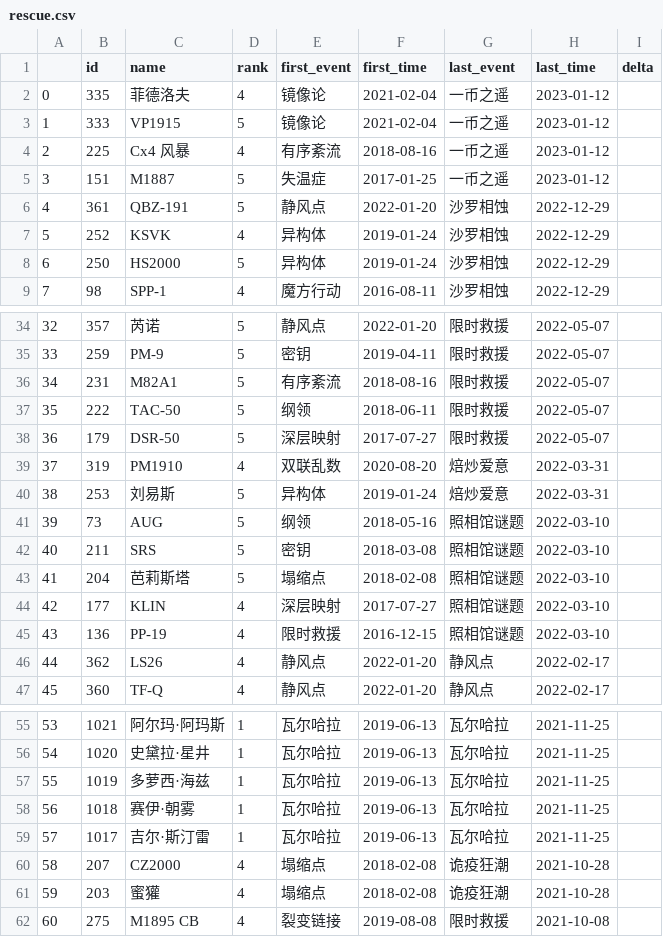
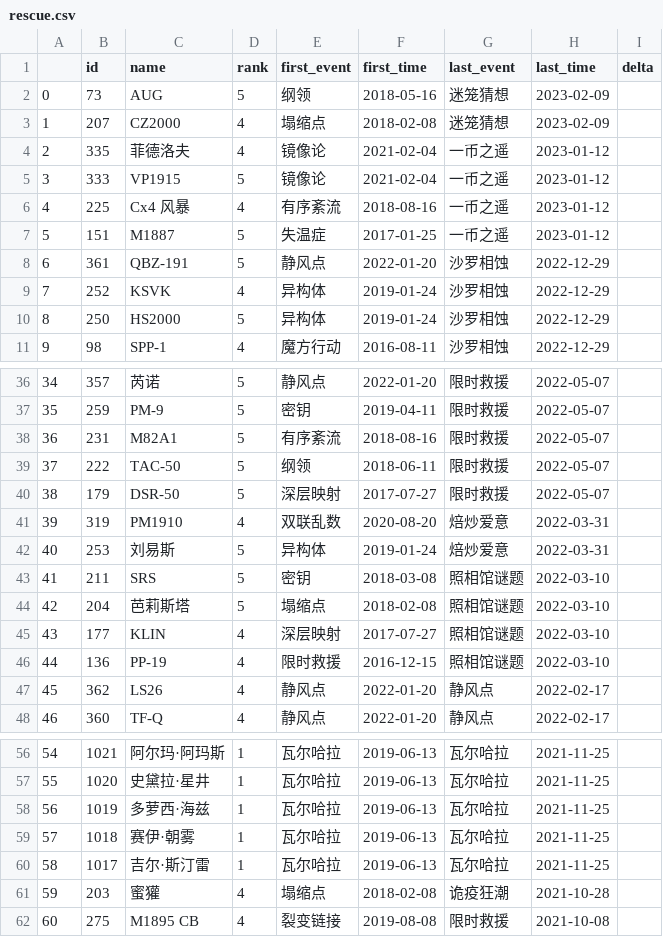
Before and after one commit to gf-data-tools/GF_Data_Tools, a CSV file: rescue_event_history/rescue.csv, drawn as a sheet; only a part is shown, gaps mark what is left out; removed rows and columns are numbered as before the commit, all else as after; the diff names each change by its address in the sheet, - before the commit and + after, or states it on an @@ line.

```diff
--- a/rescue_event_history/rescue.csv
+++ b/rescue_event_history/rescue.csv
+row 2: 0 | 73 | AUG | 5 | 纲领 | 2018-05-16 | 迷笼猜想 | 2023-02-09
+row 3: 1 | 207 | CZ2000 | 4 | 塌缩点 | 2018-02-08 | 迷笼猜想 | 2023-02-09
@@ column A renumbered between rows 4 and 60 @@
-row 41: 39 | 73 | AUG | 5 | 纲领 | 2018-05-16 | 照相馆谜题 | 2022-03-10
-row 60: 58 | 207 | CZ2000 | 4 | 塌缩点 | 2018-02-08 | 诡疫狂潮 | 2021-10-28
```
Also changed, not shown: 4 other files.
